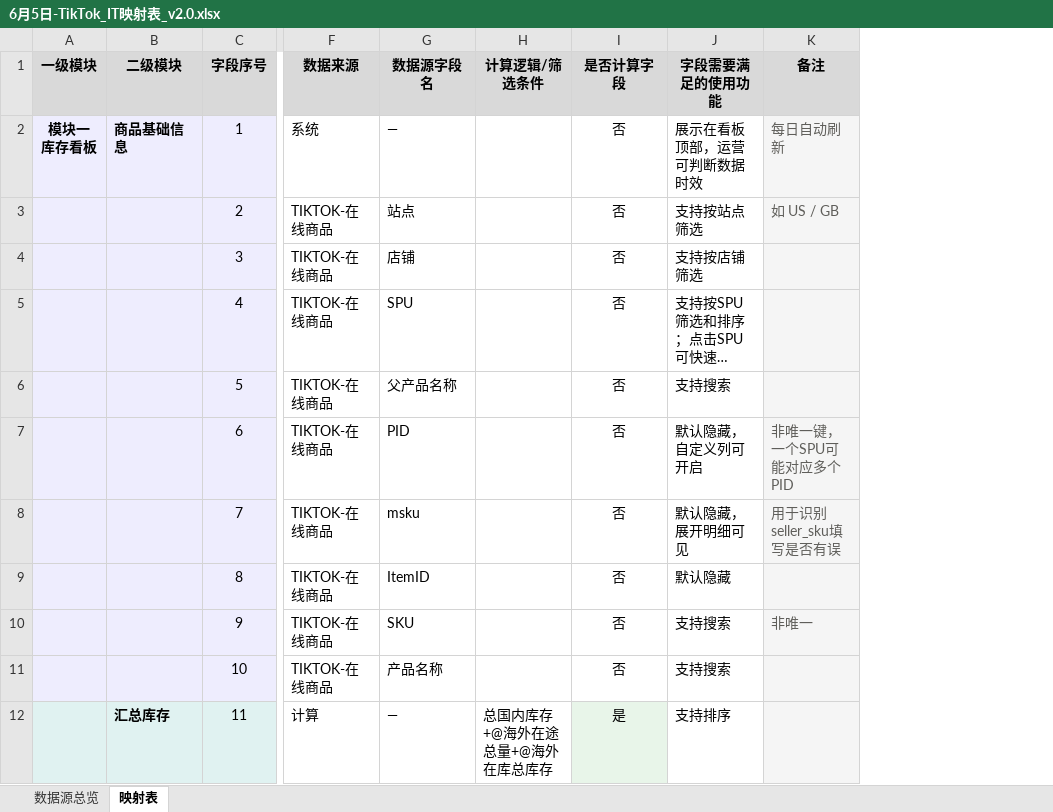
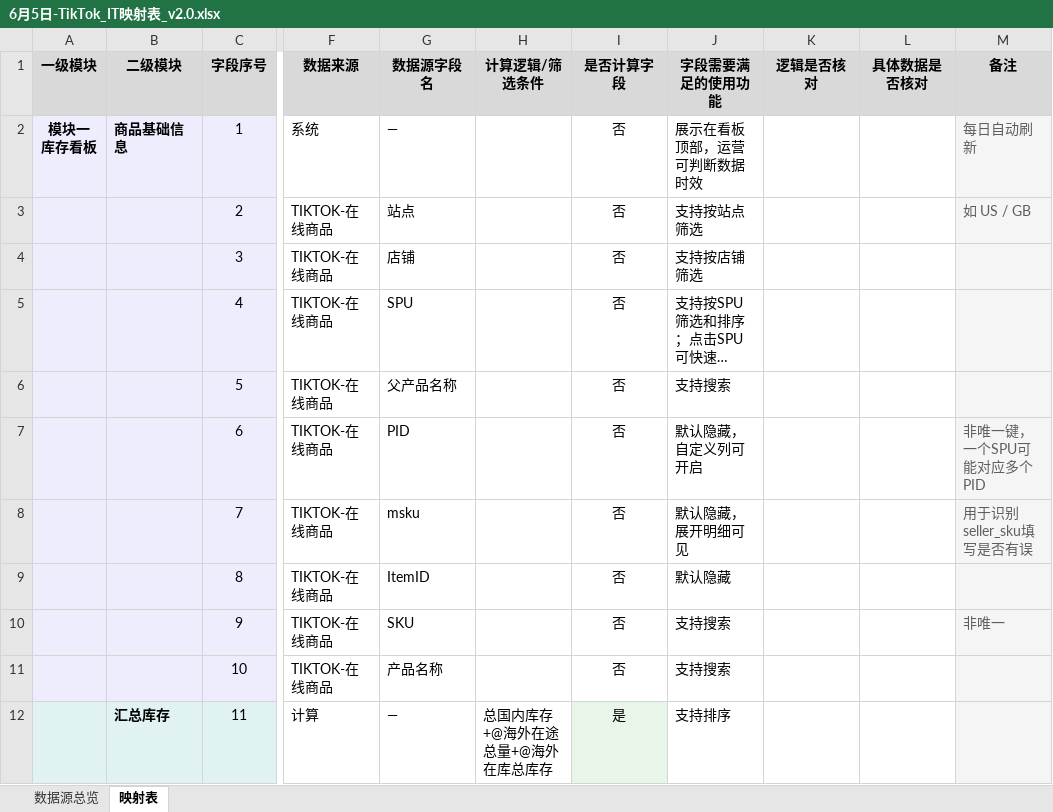
Before and after one commit to zilanghuo/ms, an Excel workbook: bi/tkDashboard/库存/发补货/6月5日-TikTok_IT映射表_v2.0.xlsx, sheet 映射表, drawn as a sheet; only a part is shown, gaps mark what is left out; long unchanged cells end in …; values as stored, in another font and other column widths than the file's, no borders; the diff names each change by its address in the sheet, - before the commit and + after, or states it on an @@ line.

```diff
--- a/bi/tkDashboard/库存/发补货/6月5日-TikTok_IT映射表_v2.0.xlsx (sheet 映射表)
+++ b/bi/tkDashboard/库存/发补货/6月5日-TikTok_IT映射表_v2.0.xlsx (sheet 映射表)
+column K (逻辑是否核对), empty
+column L (具体数据是否核对), empty
```
Also changed, not shown: 29 other files.
